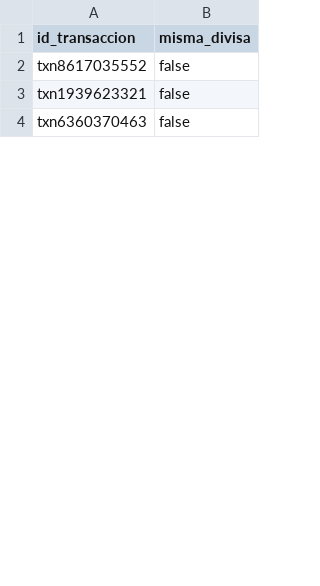
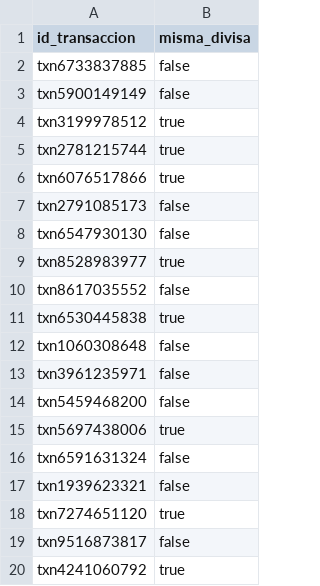
Before and after one commit to DidacDV/HackUPC-2025-BackEnd, a CSV file: DataSets/E1misma_divisa.csv, drawn as a sheet; only a part is shown; the shorter side is filled out with more unchanged rows; the diff covers the shown part only.

```diff
--- a/DataSets/E1misma_divisa.csv
+++ b/DataSets/E1misma_divisa.csv
@@ -1,3 +1,20 @@
 id_transaccion,misma_divisa
+txn6733837885,false
+txn5900149149,false
+txn3199978512,true
+txn2781215744,true
+txn6076517866,true
+txn2791085173,false
+txn6547930130,false
+txn8528983977,true
 txn8617035552,false
+txn6530445838,true
+txn1060308648,false
+txn3961235971,false
+txn5459468200,false
+txn5697438006,true
+txn6591631324,false
 txn1939623321,false
+txn7274651120,true
+txn9516873817,false
+txn4241060792,true
```
Also changed, not shown: 13 added rows and 5 edited cells elsewhere in this file, DataSets/E1Dinero.csv, DataSets/E1categoria.csv, 7 other files.
